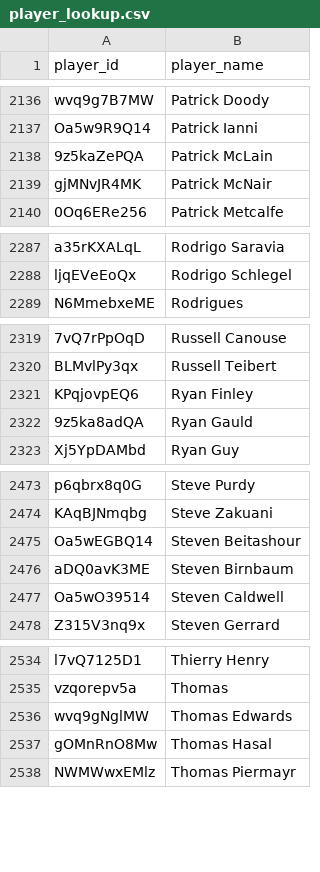
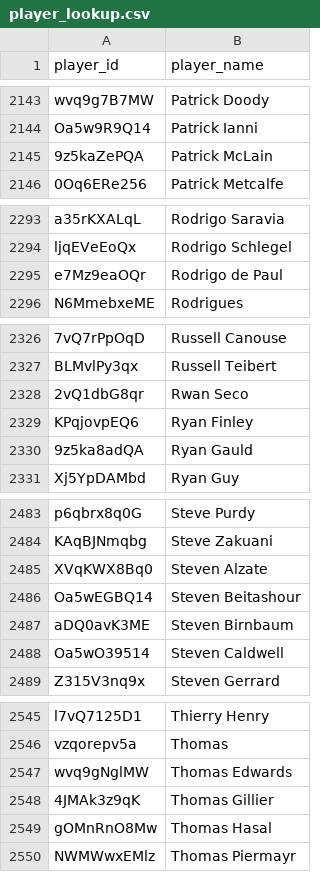
Before and after one commit to akeaswaran/goalsadded-data, a CSV file: data/mls/player_lookup.csv, drawn as a sheet; only a part is shown, gaps mark what is left out; removed rows and columns are numbered as before the commit, all else as after; the diff covers the shown part only; the diff names each change by its address in the sheet, - before the commit and + after, or states it on an @@ line.

```diff
--- a/data/mls/player_lookup.csv
+++ b/data/mls/player_lookup.csv
-row 2139: gjMNvJR4MK | Patrick McNair
+row 2295: e7Mz9eaOQr | Rodrigo de Paul
+row 2328: 2vQ1dbG8qr | Rwan Seco
+row 2485: XVqKWX8Bq0 | Steven Alzate
+row 2548: 4JMAk3z9qK | Thomas Gillier
```
Also changed, not shown: 10 added rows, 1 removed row and 2 moved rows elsewhere in this file, data/mls/player-g+-pct.csv, data/mlsnp/player_lookup.csv, 19 other files.
